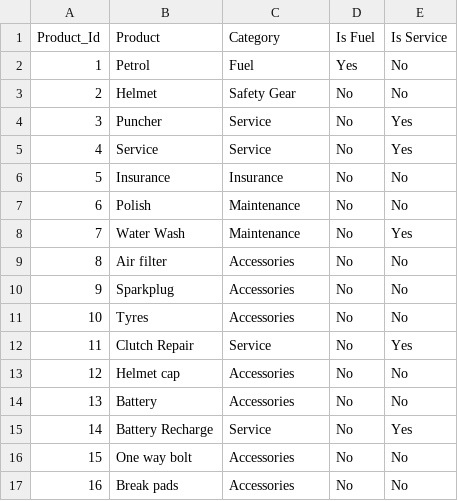
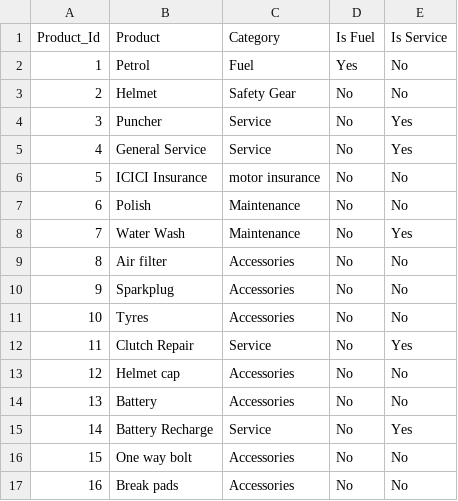
Before and after one commit to Kishore-kumar06/Vehicle-Data-Analysis, a CSV file: source_files/transformed_files/products.csv (was Source Files/Transformed Files/Products.csv), drawn as a sheet.

```diff
--- a/Source Files/Transformed Files/Products.csv
+++ b/source_files/transformed_files/products.csv
@@ -4,4 +4,4 @@ Product_Id,Product,Category,Is Fuel,Is Service
 3,Puncher,Service,No,Yes
-4,Service,Service,No,Yes
-5,Insurance,Insurance,No,No
+4,General Service,Service,No,Yes
+5,ICICI Insurance,motor insurance,No,No
 6,Polish,Maintenance,No,No
```
Also changed, not shown: source_files/transformed_files/location.csv, 19 other files.
